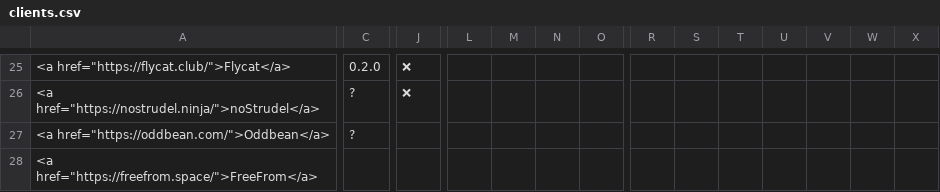
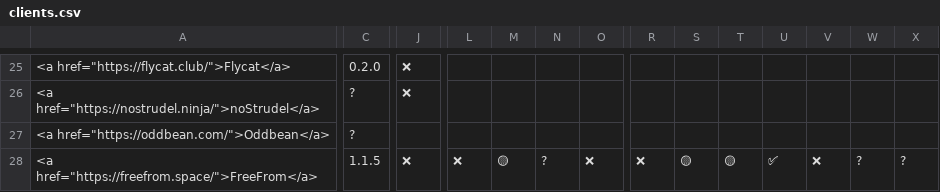
Before and after one commit to nostorg/clients, a CSV file: _data/clients.csv, drawn as a sheet; only a part is shown, gaps mark what is left out; the diff covers the shown part only; the diff names each change by its address in the sheet, - before the commit and + after, or states it on an @@ line.

Commit message:
Review most features for FreeFrom 1.1.5

```diff
--- a/_data/clients.csv
+++ b/_data/clients.csv
-C28: (empty)
+C28: 1.1.5
-J28: (empty)
+J28: ❌
-L28: (empty)
+L28: ❌
-M28: (empty)
+M28: 🟡
-N28: (empty)
+N28: ?
-O28: (empty)
+O28: ❌
-R28: (empty)
+R28: ❌
-S28: (empty)
+S28: 🟡
-T28: (empty)
+T28: 🟡
-U28: (empty)
+U28: ✅
-V28: (empty)
+V28: ❌
-W28: (empty)
+W28: ?
-X28: (empty)
+X28: ?
```
Also changed, not shown: 9 edited cells elsewhere in this file.
